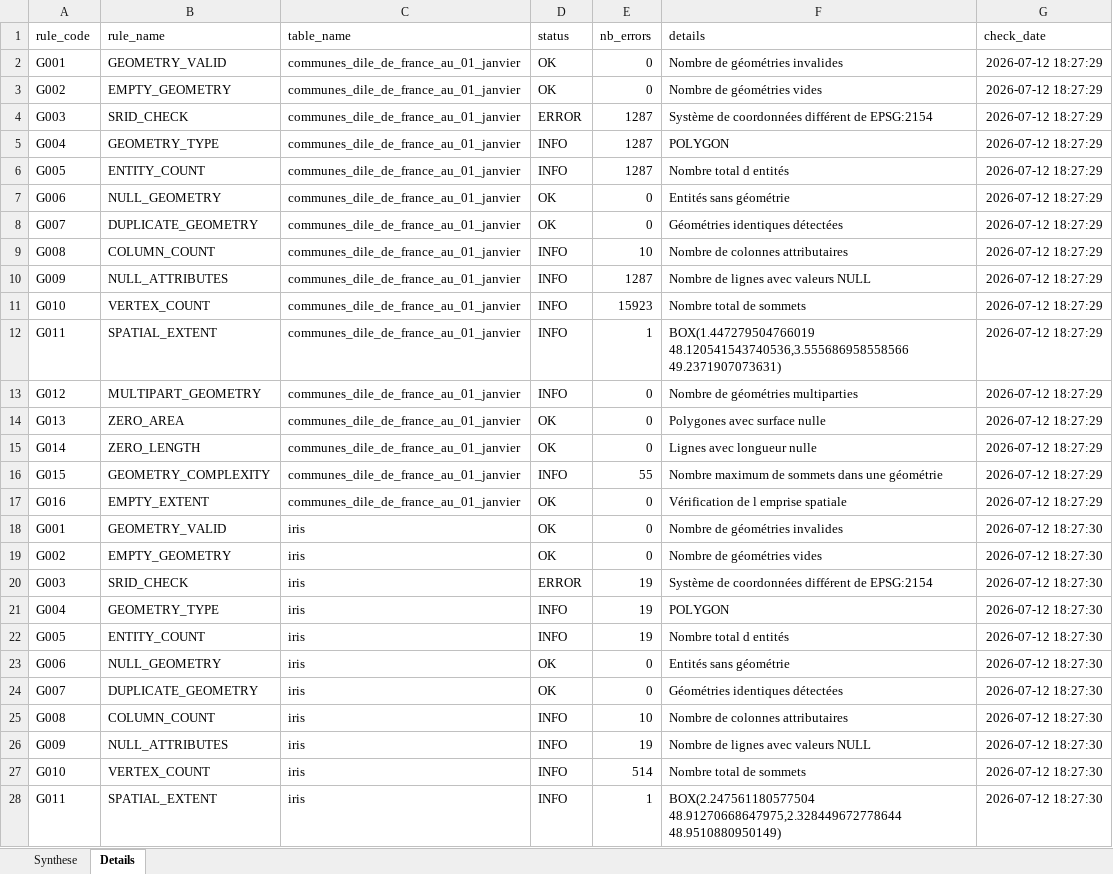
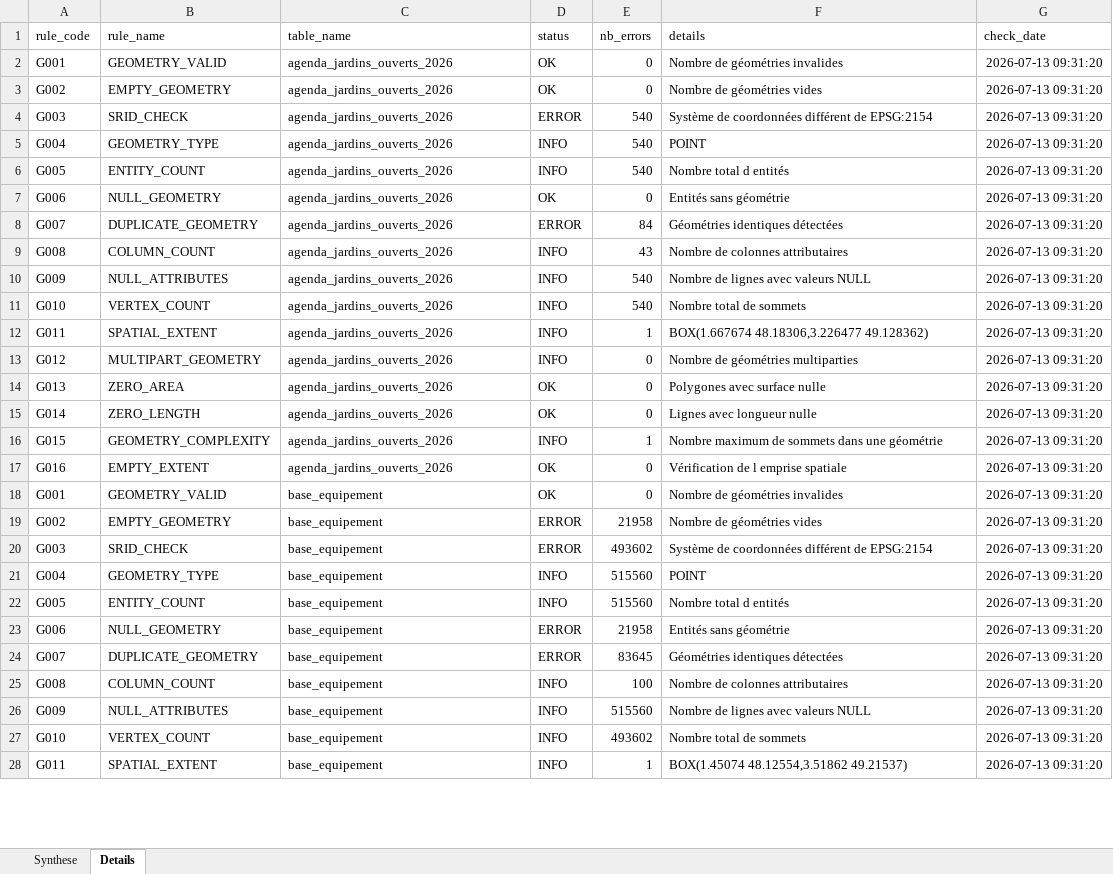
Before and after one commit to modiab-geodata/GeoAudit, an Excel workbook: reports/geoaudit_report.xlsx, sheet Details, drawn as a sheet; only a part is shown; values as stored, in another font and other column widths than the file's, no borders; the diff covers the shown part only; the diff names each change by its address in the sheet, - before the commit and + after, or states it on an @@ line.

```diff
--- a/reports/geoaudit_report.xlsx (sheet Details)
+++ b/reports/geoaudit_report.xlsx (sheet Details)
-C2:C17 (table_name): communes_dile_de_france_au_01_janvier
+C2:C17 (table_name): agenda_jardins_ouverts_2026
-G2:G17 (check_date): 2026-07-12 18:27:29
+G2:G17 (check_date): 2026-07-13 09:31:20
-E4:E6 (nb_errors): 1287
+E4:E6 (nb_errors): 540
-F5 (details): POLYGON
+F5 (details): POINT
-D8 (status): OK
+D8 (status): ERROR
-E8 (nb_errors): 0
+E8 (nb_errors): 84
-E9 (nb_errors): 10
+E9 (nb_errors): 43
-E10 (nb_errors): 1287
+E10 (nb_errors): 540
-E11 (nb_errors): 15923
+E11 (nb_errors): 540
-F12 (details): BOX(1.447279504766019 48.120541543740536,3.555686958558566 49.2371907073631)
+F12 (details): BOX(1.667674 48.18306,3.226477 49.128362)
-E16 (nb_errors): 55
+E16 (nb_errors): 1
-C18:C28 (table_name): iris
+C18:C28 (table_name): base_equipement
-G18:G28 (check_date): 2026-07-12 18:27:30
+G18:G28 (check_date): 2026-07-13 09:31:20
-D19 (status): OK
+D19 (status): ERROR
-E19 (nb_errors): 0
+E19 (nb_errors): 21958
-E20 (nb_errors): 19
+E20 (nb_errors): 493602
-E21:E22 (nb_errors): 19
+E21:E22 (nb_errors): 515560
-F21 (details): POLYGON
+F21 (details): POINT
-D23:D24 (status): OK
+D23:D24 (status): ERROR
-E23 (nb_errors): 0
+E23 (nb_errors): 21958
-E24 (nb_errors): 0
+E24 (nb_errors): 83645
-E25 (nb_errors): 10
+E25 (nb_errors): 100
-E26 (nb_errors): 19
+E26 (nb_errors): 515560
-E27 (nb_errors): 514
+E27 (nb_errors): 493602
-F28 (details): BOX(2.247561180577504 48.91270668647975,2.328449672778644 48.9510880950149)
+F28 (details): BOX(1.45074 48.12554,3.51862 49.21537)
```
Also changed, not shown: other rows of this sheet, sheet Synthese, 8 other files.
